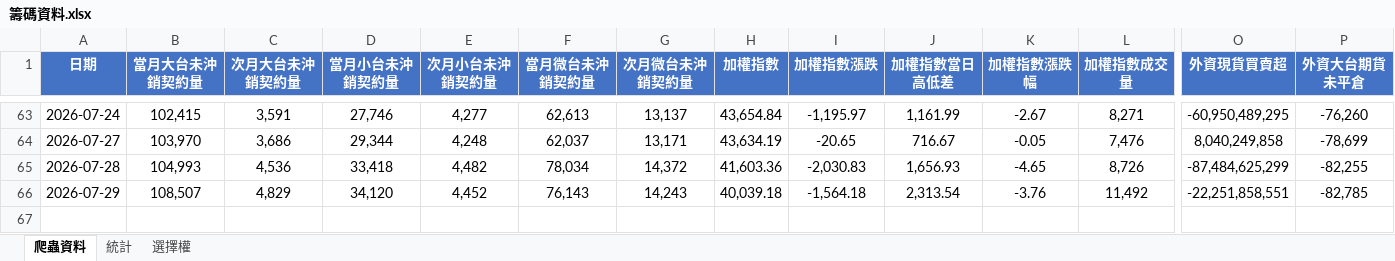
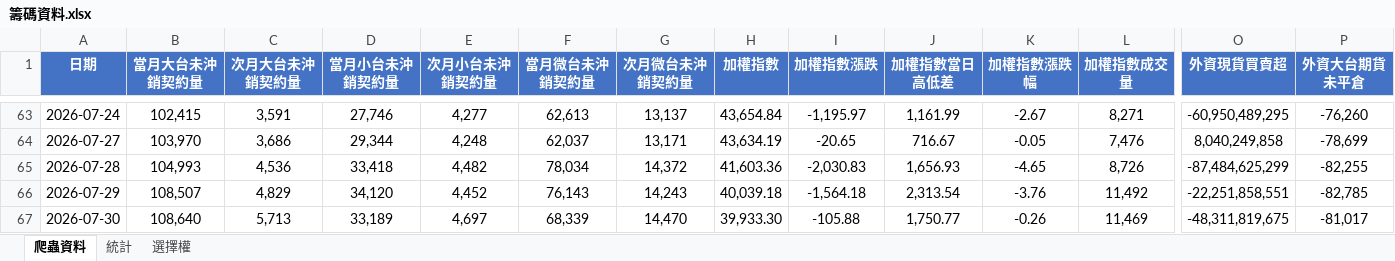
Before and after one commit to Andrew810523/taifex-data, an Excel workbook: 籌碼資料.xlsx, sheet 爬蟲資料, drawn as a sheet; only a part is shown, gaps mark what is left out; values as stored, in another font and other column widths than the file's, no borders; rows hold the shown columns only; the diff names each change by its address in the sheet, - before the commit and + after, or states it on an @@ line.

```diff
--- a/籌碼資料.xlsx (sheet 爬蟲資料)
+++ b/籌碼資料.xlsx (sheet 爬蟲資料)
+row 67: 2026-07-30 | 108,640 | 5,713 | 33,189 | 4,697 | 68,339 | 14,470 | 39,933.30 | -105.88 | 1,750.77 | -0.26 | 11,469 | -48,311,819,675 | -81,017
```
Also changed, not shown: sheet 統計, sheet 選擇權, 4 other files.
